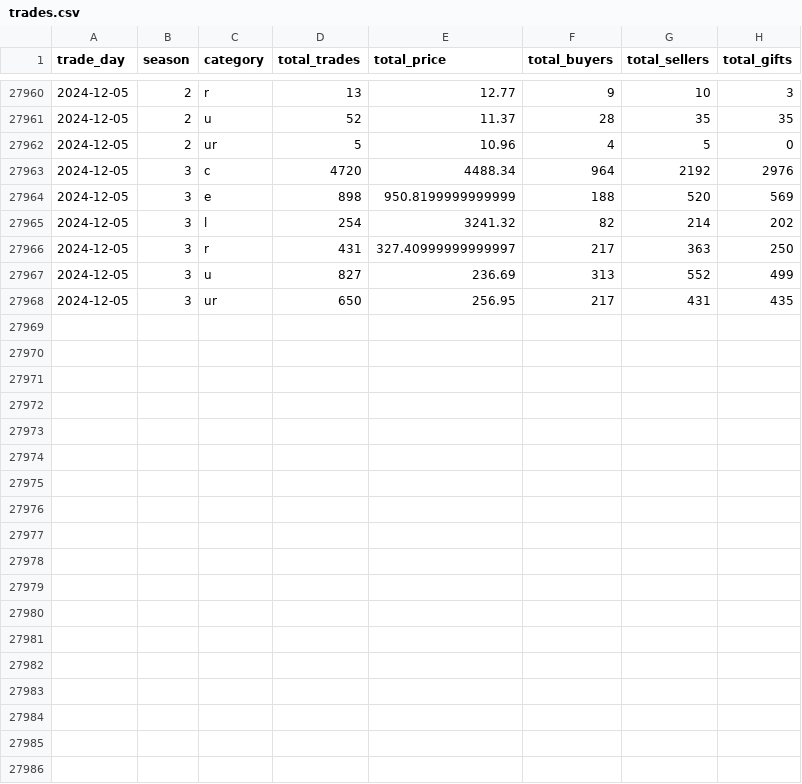
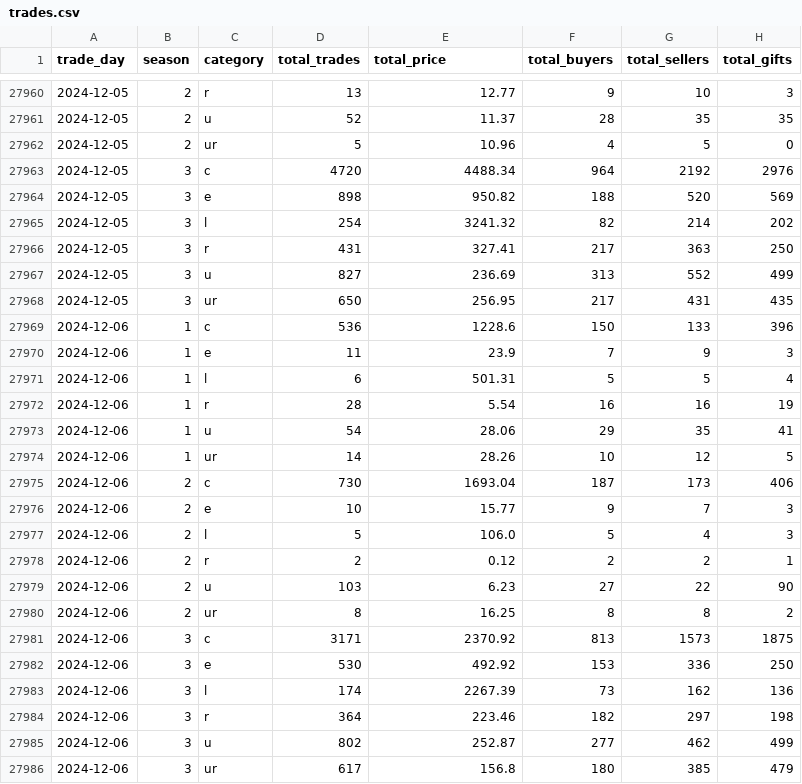
Before and after one commit to Kractero/himari, a CSV file: files/trades.csv, drawn as a sheet; only a part is shown, gaps mark what is left out.

```diff
--- a/files/trades.csv
+++ b/files/trades.csv
@@ -27963,6 +27963,24 @@ trade_day,season,category,total_trades,total_price,total_buyers,total_sellers,to
 2024-12-05,3,c,4720,4488.34,964,2192,2976
-2024-12-05,3,e,898,950.8199999999999,188,520,569
+2024-12-05,3,e,898,950.82,188,520,569
 2024-12-05,3,l,254,3241.32,82,214,202
-2024-12-05,3,r,431,327.40999999999997,217,363,250
+2024-12-05,3,r,431,327.41,217,363,250
 2024-12-05,3,u,827,236.69,313,552,499
 2024-12-05,3,ur,650,256.95,217,431,435
+2024-12-06,1,c,536,1228.6,150,133,396
+2024-12-06,1,e,11,23.9,7,9,3
+2024-12-06,1,l,6,501.31,5,5,4
+2024-12-06,1,r,28,5.54,16,16,19
+2024-12-06,1,u,54,28.06,29,35,41
+2024-12-06,1,ur,14,28.26,10,12,5
+2024-12-06,2,c,730,1693.04,187,173,406
+2024-12-06,2,e,10,15.77,9,7,3
+2024-12-06,2,l,5,106.0,5,4,3
+2024-12-06,2,r,2,0.12,2,2,1
+2024-12-06,2,u,103,6.23,27,22,90
+2024-12-06,2,ur,8,16.25,8,8,2
+2024-12-06,3,c,3171,2370.92,813,1573,1875
+2024-12-06,3,e,530,492.92,153,336,250
+2024-12-06,3,l,174,2267.39,73,162,136
+2024-12-06,3,r,364,223.46,182,297,198
+2024-12-06,3,u,802,252.87,277,462,499
+2024-12-06,3,ur,617,156.8,180,385,479
```
Also changed, not shown: 15 other files.
